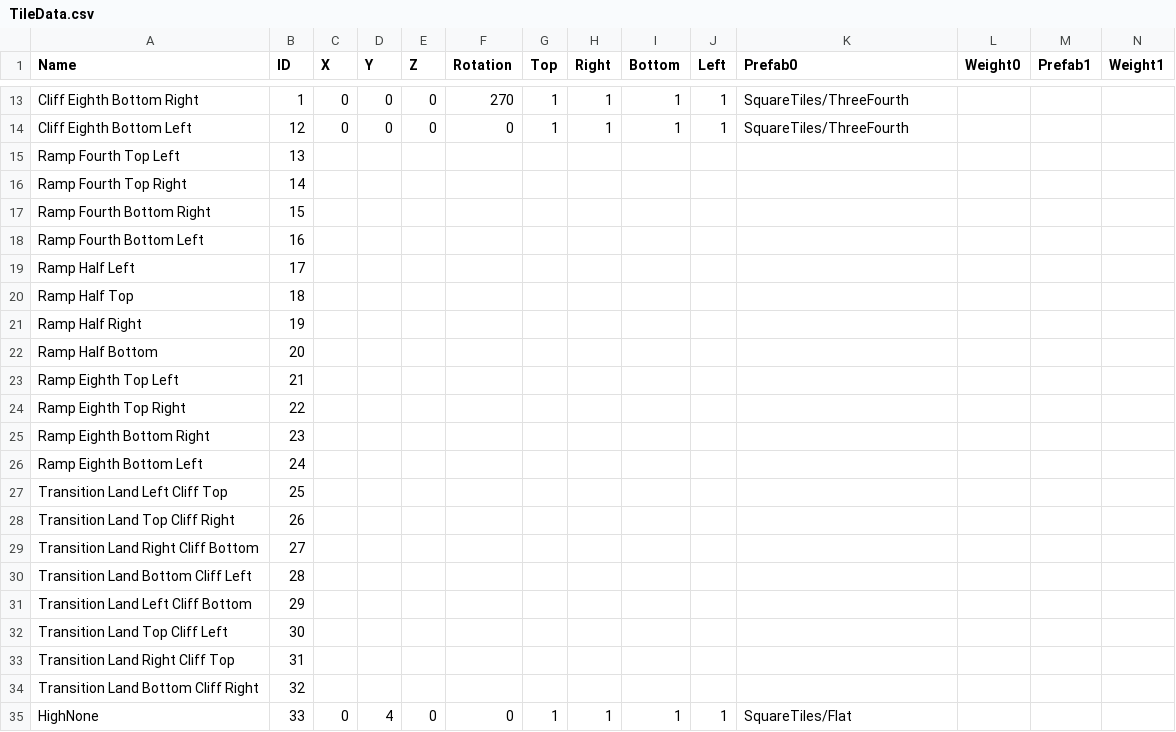
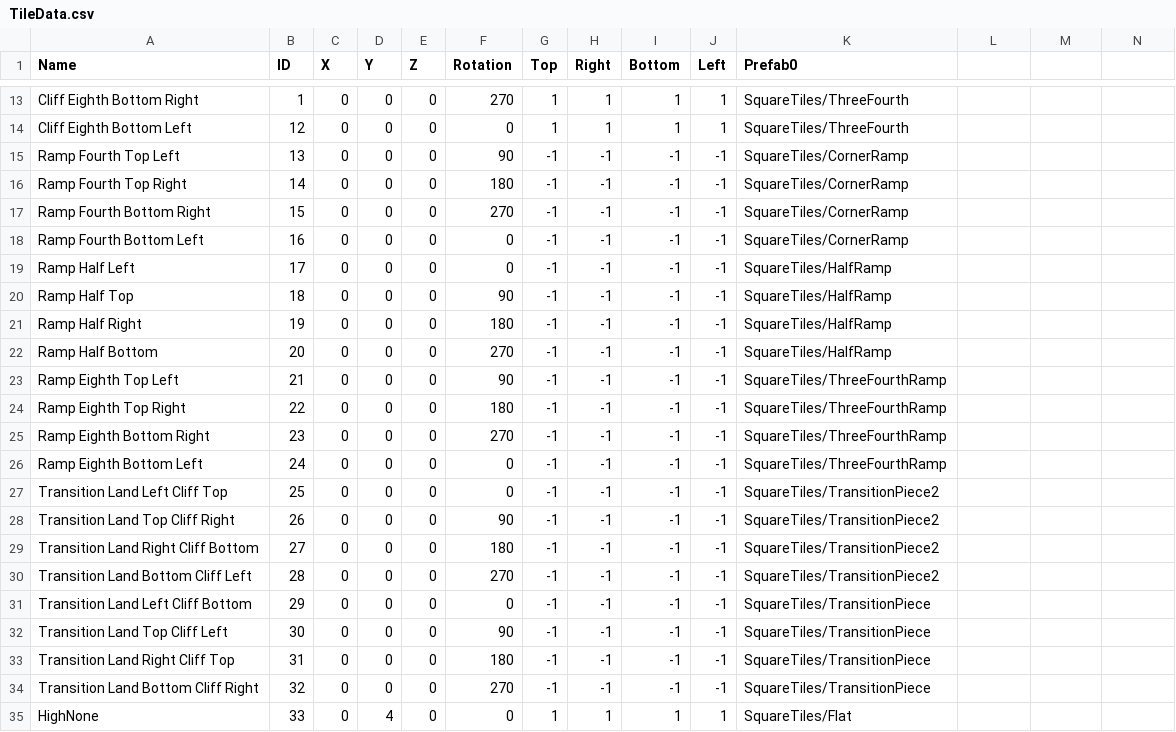
Before and after one commit to ToneyAlexander/Game-Capstone, a CSV file: Assets/Scripts/TileGeneration/Resources/TileData.csv, drawn as a sheet; only a part is shown, gaps mark what is left out; the diff names each change by its address in the sheet, - before the commit and + after, or states it on an @@ line.

Commit message:
Added beaches to procedural generation

```diff
--- a/Assets/Scripts/TileGeneration/Resources/TileData.csv
+++ b/Assets/Scripts/TileGeneration/Resources/TileData.csv
-L1: Weight0
+L1: (empty)
-M1: Prefab1
+M1: (empty)
-N1: Weight1
+N1: (empty)
-C15:C34 (X): (empty)
+C15:C34 (X): 0
-D15:D34 (Y): (empty)
+D15:D34 (Y): 0
-E15:E34 (Z): (empty)
+E15:E34 (Z): 0
-F15 (Rotation): (empty)
+F15 (Rotation): 90
-G15:G34 (Top): (empty)
+G15:G34 (Top): -1
-H15:H34 (Right): (empty)
+H15:H34 (Right): -1
-I15:I34 (Bottom): (empty)
+I15:I34 (Bottom): -1
-J15:J34 (Left): (empty)
+J15:J34 (Left): -1
-K15:K18 (Prefab0): (empty)
+K15:K18 (Prefab0): SquareTiles/CornerRamp
-F16 (Rotation): (empty)
+F16 (Rotation): 180
-F17 (Rotation): (empty)
+F17 (Rotation): 270
-F18:F19 (Rotation): (empty)
+F18:F19 (Rotation): 0
-K19:K22 (Prefab0): (empty)
+K19:K22 (Prefab0): SquareTiles/HalfRamp
-F20 (Rotation): (empty)
+F20 (Rotation): 90
-F21 (Rotation): (empty)
+F21 (Rotation): 180
-F22 (Rotation): (empty)
+F22 (Rotation): 270
-F23 (Rotation): (empty)
+F23 (Rotation): 90
-K23:K26 (Prefab0): (empty)
+K23:K26 (Prefab0): SquareTiles/ThreeFourthRamp
-F24 (Rotation): (empty)
+F24 (Rotation): 180
-F25 (Rotation): (empty)
+F25 (Rotation): 270
-F26:F27 (Rotation): (empty)
+F26:F27 (Rotation): 0
-K27:K30 (Prefab0): (empty)
+K27:K30 (Prefab0): SquareTiles/TransitionPiece2
-F28 (Rotation): (empty)
+F28 (Rotation): 90
-F29 (Rotation): (empty)
+F29 (Rotation): 180
-F30 (Rotation): (empty)
+F30 (Rotation): 270
-F31 (Rotation): (empty)
+F31 (Rotation): 0
-K31:K34 (Prefab0): (empty)
+K31:K34 (Prefab0): SquareTiles/TransitionPiece
-F32 (Rotation): (empty)
+F32 (Rotation): 90
-F33 (Rotation): (empty)
+F33 (Rotation): 180
-F34 (Rotation): (empty)
+F34 (Rotation): 270
```
Also changed, not shown: 4 other files.
